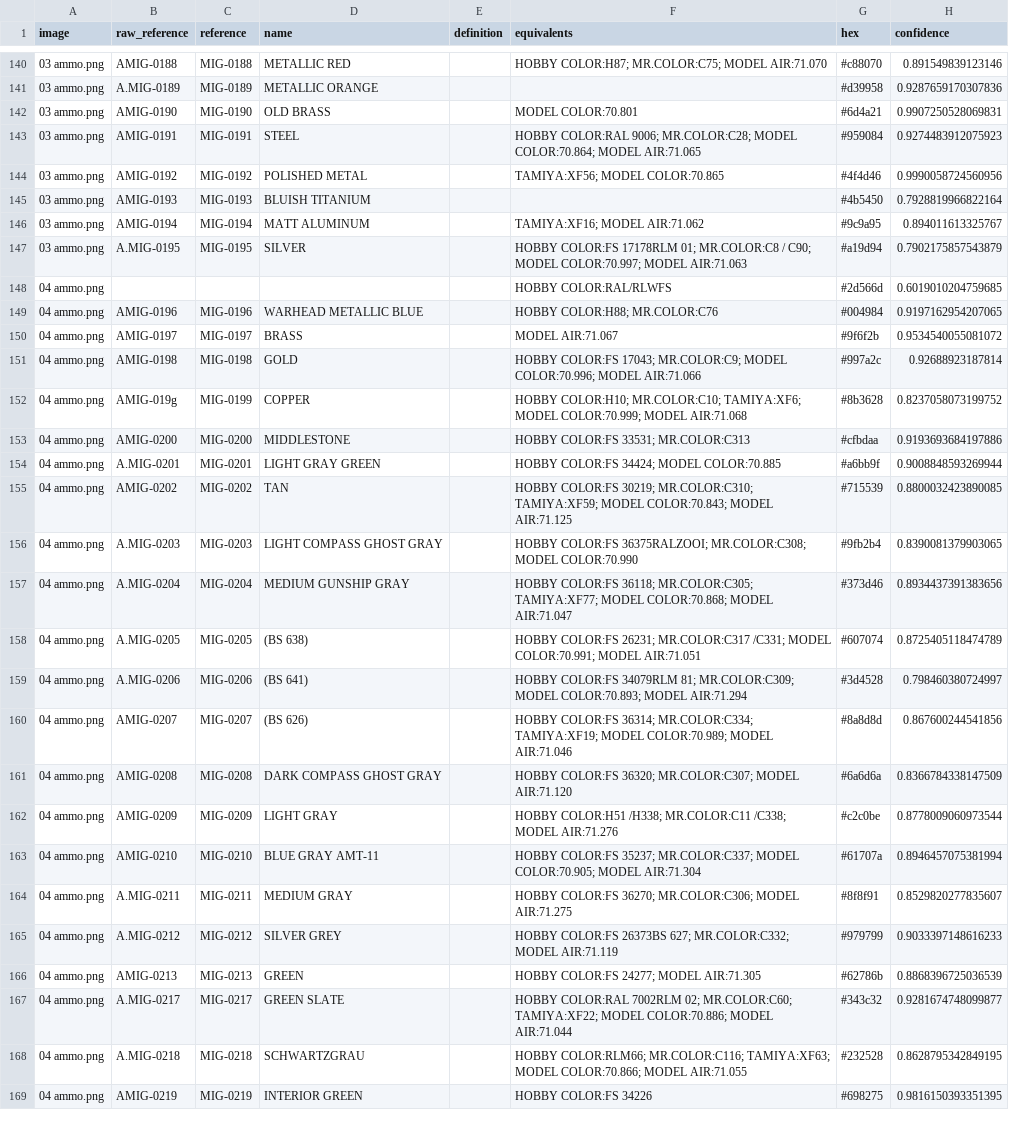
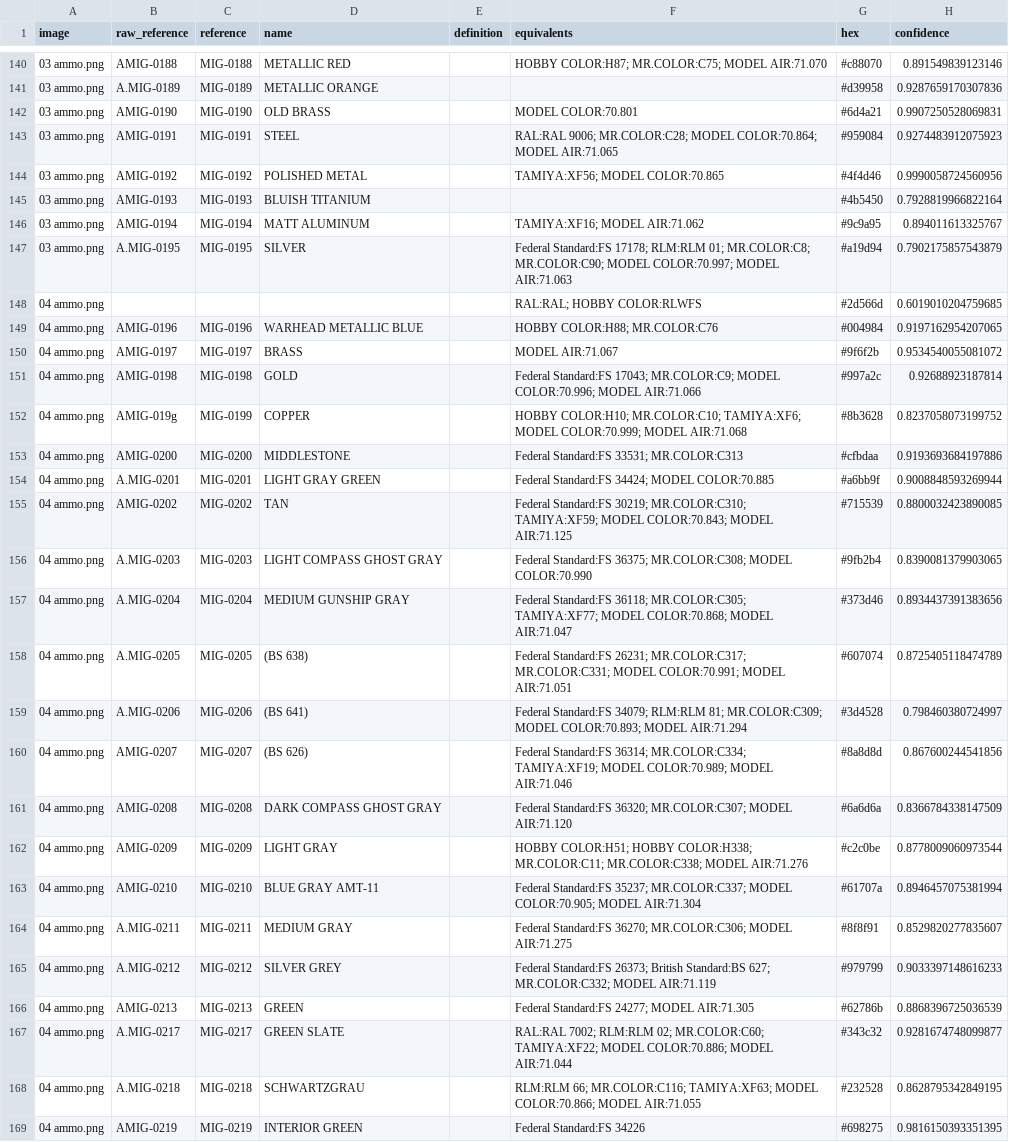
Before and after one commit to juhyxx/samec, a CSV file: data/ammo_rows.csv, drawn as a sheet; only a part is shown, gaps mark what is left out; the diff covers the shown part only; the diff names each change by its address in the sheet, - before the commit and + after, or states it on an @@ line.

```diff
--- a/data/ammo_rows.csv
+++ b/data/ammo_rows.csv
-F143 (equivalents): HOBBY COLOR:RAL 9006; MR.COLOR:C28;…
+F143 (equivalents): RAL:RAL 9006; MR.COLOR:C28;…
-F147 (equivalents): HOBBY COLOR:FS 17178RLM 01; MR.COLOR:C8 / C90; MODEL COLOR:70.997;…
+F147 (equivalents): Federal Standard:FS 17178; RLM:RLM 01; MR.COLOR:C8; MR.COLOR:C90; MODEL COLOR:70.997;…
-F148 (equivalents): HOBBY COLOR:RAL/RLWFS
+F148 (equivalents): RAL:RAL; HOBBY COLOR:RLWFS
-F151 (equivalents): HOBBY COLOR:FS 17043; MR.COLOR:C9;…
+F151 (equivalents): Federal Standard:FS 17043; MR.COLOR:C9;…
-F153 (equivalents): HOBBY COLOR:FS 33531; MR.COLOR:C313
+F153 (equivalents): Federal Standard:FS 33531; MR.COLOR:C313
-F154 (equivalents): HOBBY COLOR:FS 34424; MODEL COLOR:70.885
+F154 (equivalents): Federal Standard:FS 34424; MODEL COLOR:70.885
-F155 (equivalents): HOBBY COLOR:FS 30219; MR.COLOR:C310;…
+F155 (equivalents): Federal Standard:FS 30219; MR.COLOR:C310;…
-F156 (equivalents): HOBBY COLOR:FS 36375RALZOOI; MR.COLOR:C308; MODEL…
+F156 (equivalents): Federal Standard:FS 36375; MR.COLOR:C308; MODEL…
-F157 (equivalents): HOBBY COLOR:FS 36118; MR.COLOR:C305;…
+F157 (equivalents): Federal Standard:FS 36118; MR.COLOR:C305;…
-F158 (equivalents): HOBBY COLOR:FS 26231; MR.COLOR:C317 /C331; MODEL COLOR:70.991;…
+F158 (equivalents): Federal Standard:FS 26231; MR.COLOR:C317; MR.COLOR:C331; MODEL COLOR:70.991;…
-F159 (equivalents): HOBBY COLOR:FS 34079RLM 81; MR.COLOR:C309;…
+F159 (equivalents): Federal Standard:FS 34079; RLM:RLM 81; MR.COLOR:C309;…
-F160 (equivalents): HOBBY COLOR:FS 36314; MR.COLOR:C334;…
+F160 (equivalents): Federal Standard:FS 36314; MR.COLOR:C334;…
-F161 (equivalents): HOBBY COLOR:FS 36320; MR.COLOR:C307;…
+F161 (equivalents): Federal Standard:FS 36320; MR.COLOR:C307;…
-F162 (equivalents): HOBBY COLOR:H51 /H338; MR.COLOR:C11 /C338; MODEL AIR:71.276
+F162 (equivalents): HOBBY COLOR:H51; HOBBY COLOR:H338; MR.COLOR:C11; MR.COLOR:C338; MODEL AIR:71.276
-F163 (equivalents): HOBBY COLOR:FS 35237; MR.COLOR:C337;…
+F163 (equivalents): Federal Standard:FS 35237; MR.COLOR:C337;…
-F164 (equivalents): HOBBY COLOR:FS 36270; MR.COLOR:C306;…
+F164 (equivalents): Federal Standard:FS 36270; MR.COLOR:C306;…
-F165 (equivalents): HOBBY COLOR:FS 26373BS 627; MR.COLOR:C332;…
+F165 (equivalents): Federal Standard:FS 26373; British Standard:BS 627; MR.COLOR:C332;…
-F166 (equivalents): HOBBY COLOR:FS 24277; MODEL AIR:71.305
+F166 (equivalents): Federal Standard:FS 24277; MODEL AIR:71.305
-F167 (equivalents): HOBBY COLOR:RAL 7002RLM 02; MR.COLOR:C60;…
+F167 (equivalents): RAL:RAL 7002; RLM:RLM 02; MR.COLOR:C60;…
-F168 (equivalents): HOBBY COLOR:RLM66; MR.COLOR:C116; TAMIYA:XF63;…
+F168 (equivalents): RLM:RLM 66; MR.COLOR:C116; TAMIYA:XF63;…
-F169 (equivalents): HOBBY COLOR:FS 34226
+F169 (equivalents): Federal Standard:FS 34226
```
Also changed, not shown: 82 edited cells elsewhere in this file, data/pack_ak.csv, data/pack_ammo.csv, 43 other files.
